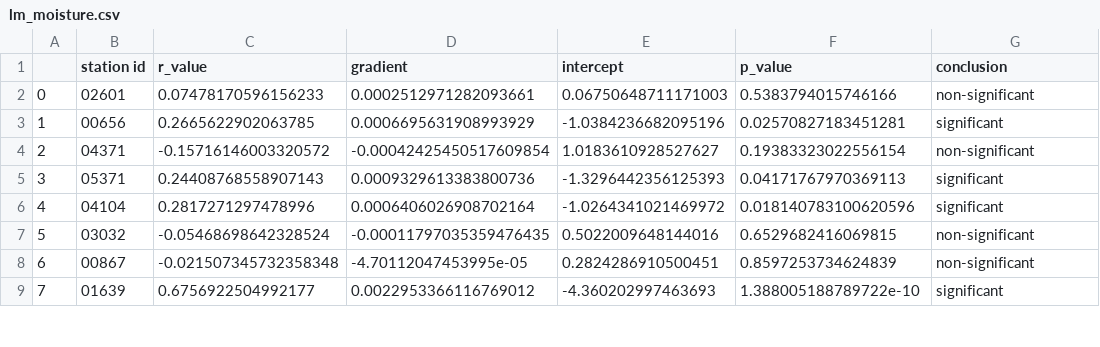
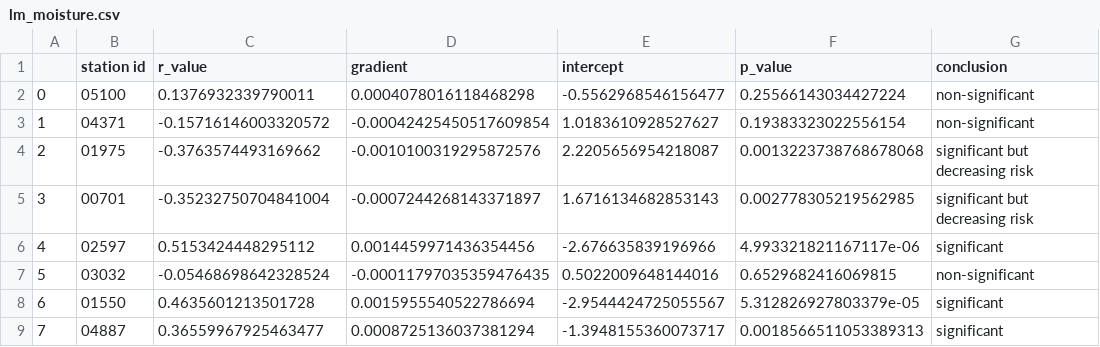
Before and after one commit to serbanradulescu/master_thesis, a CSV file: results/lm_moisture.csv, drawn as a sheet; only a part is shown; the diff covers the shown part only.

Commit message:
feature: no warning in results

```diff
--- a/results/lm_moisture.csv
+++ b/results/lm_moisture.csv
@@ -1,9 +1,9 @@
 ,station id,r_value,gradient,intercept,p_value,conclusion
-0,02601,0.07478170596156233,0.0002512971282093661,0.06750648711171003,0.5383794015746166,non-significant
-1,00656,0.2665622902063785,0.0006695631908993929,-1.0384236682095196,0.02570827183451281,significant
-2,04371,-0.15716146003320572,-0.00042425450517609854,1.0183610928527627,0.19383323022556154,non-significant
-3,05371,0.24408768558907143,0.0009329613383800736,-1.3296442356125393,0.04171767970369113,significant
-4,04104,0.2817271297478996,0.0006406026908702164,-1.0264341021469972,0.018140783100620596,significant
+0,05100,0.1376932339790011,0.0004078016118468298,-0.5562968546156477,0.25566143034427224,non-significant
+1,04371,-0.15716146003320572,-0.00042425450517609854,1.0183610928527627,0.19383323022556154,non-significant
+2,01975,-0.3763574493169662,-0.0010100319295872576,2.2205656954218087,0.0013223738768678068,significant but decreasing risk
+3,00701,-0.35232750704841004,-0.0007244268143371897,1.6716134682853143,0.002778305219562985,significant but decreasing risk
+4,02597,0.5153424448295112,0.0014459971436354456,-2.676635839196966,4.993321821167117e-06,significant
 5,03032,-0.05468698642328524,-0.00011797035359476435,0.5022009648144016,0.6529682416069815,non-significant
-6,00867,-0.021507345732358348,-4.70112047453995e-05,0.2824286910500451,0.8597253734624839,non-significant
-7,01639,0.6756922504992177,0.0022953366116769012,-4.360202997463693,1.388005188789722e-10,significant
+6,01550,0.4635601213501728,0.0015955540522786694,-2.9544424725055567,5.312826927803379e-05,significant
+7,04887,0.36559967925463477,0.0008725136037381294,-1.3948155360073717,0.0018566511053389313,significant
```
Also changed, not shown: 1 added row, 1 removed row and 70 edited cells elsewhere in this file, results/lm_temperature.csv, 1 other file.
